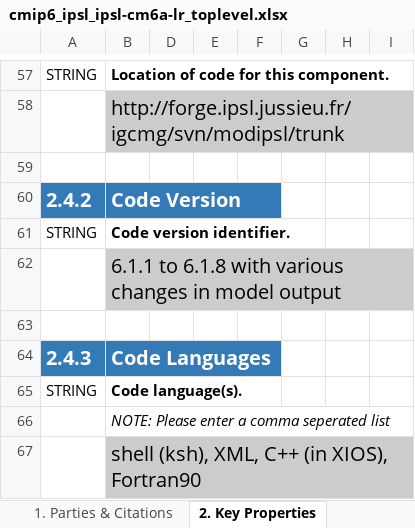
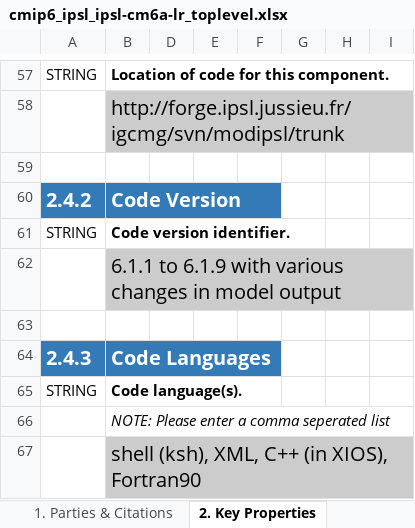
Before and after one commit to ES-DOC-INSTITUTIONAL/ipsl, an Excel workbook: cmip6/models/ipsl-cm6a-lr/cmip6_ipsl_ipsl-cm6a-lr_toplevel.xlsx, sheet 2. Key Properties, drawn as a sheet; only a part is shown, gaps mark what is left out; values as stored, in another font and other column widths than the file's, no borders; the diff names each change by its address in the sheet, - before the commit and + after, or states it on an @@ line.

```diff
--- a/cmip6/models/ipsl-cm6a-lr/cmip6_ipsl_ipsl-cm6a-lr_toplevel.xlsx (sheet 2. Key Properties)
+++ b/cmip6/models/ipsl-cm6a-lr/cmip6_ipsl_ipsl-cm6a-lr_toplevel.xlsx (sheet 2. Key Properties)
-B62: 6.1.1 to 6.1.8 with various…
+B62: 6.1.1 to 6.1.9 with various…
```
Also changed, not shown: sheet 1. Parties & Citations, cmip6/citations/cmip6_ipsl_citations.xlsx.
